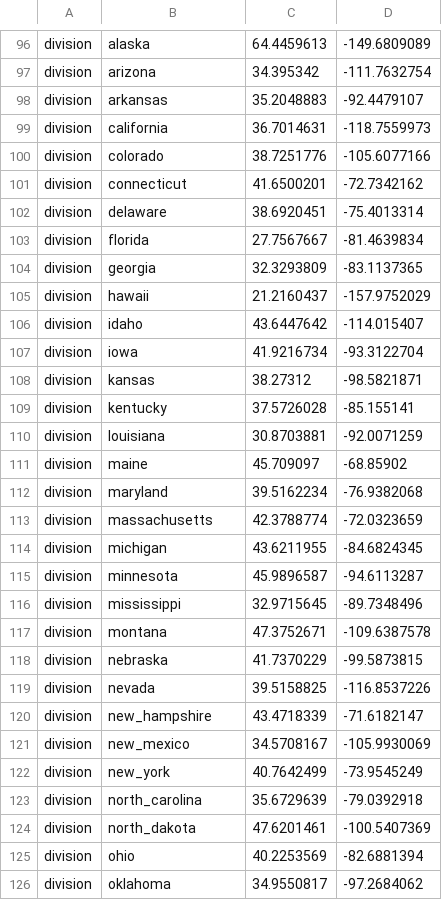
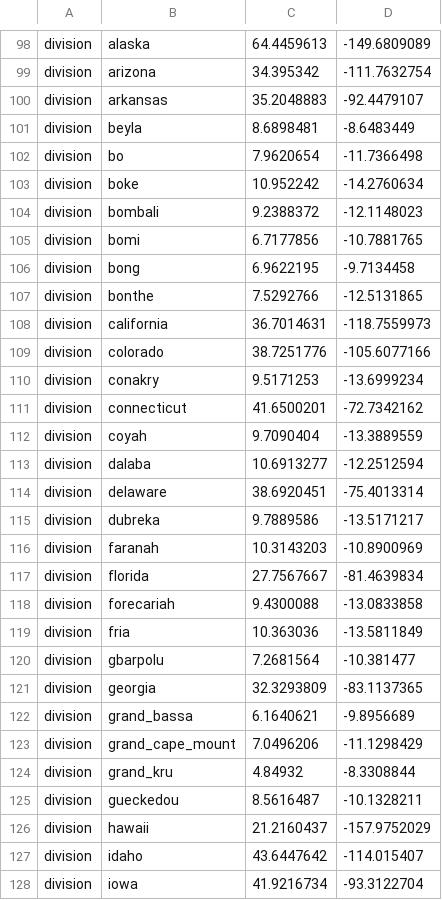
Before and after one commit to nextstrain/augur, a TSV file: augur/data/lat_longs.tsv, drawn as a sheet; only a part is shown, gaps mark what is left out; the shorter side is filled out with more unchanged rows; the diff covers the shown part only; the diff names each change by its address in the sheet, - before the commit and + after, or states it on an @@ line.

Commit message:
Include Ebola lat longs as part of augur/data/

```diff
--- a/augur/data/lat_longs.tsv
+++ b/augur/data/lat_longs.tsv
+row 101: division | beyla | 8.6898481 | -8.6483449
+row 102: division | bo | 7.9620654 | -11.7366498
+row 103: division | boke | 10.952242 | -14.2760634
+row 104: division | bombali | 9.2388372 | -12.1148023
+row 105: division | bomi | 6.7177856 | -10.7881765
+row 106: division | bong | 6.9622195 | -9.7134458
+row 107: division | bonthe | 7.5292766 | -12.5131865
+row 110: division | conakry | 9.5171253 | -13.6999234
+row 112: division | coyah | 9.7090404 | -13.3889559
+row 113: division | dalaba | 10.6913277 | -12.2512594
+row 115: division | dubreka | 9.7889586 | -13.5171217
+row 116: division | faranah | 10.3143203 | -10.8900969
+row 118: division | forecariah | 9.4300088 | -13.0833858
+row 119: division | fria | 10.363036 | -13.5811849
+row 120: division | gbarpolu | 7.2681564 | -10.381477
+row 122: division | grand_bassa | 6.1640621 | -9.8956689
+row 123: division | grand_cape_mount | 7.0496206 | -11.1298429
+row 124: division | grand_kru | 4.84932 | -8.3308844
+row 125: division | gueckedou | 8.5616487 | -10.1328211
```
Also changed, not shown: 30 added rows elsewhere in this file.
